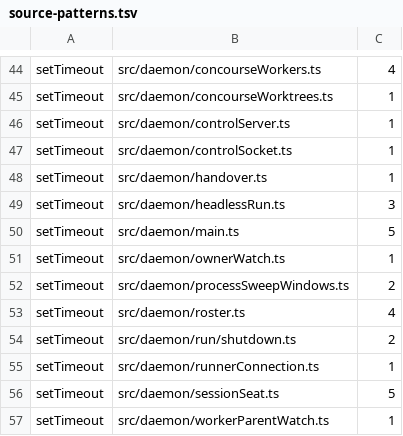
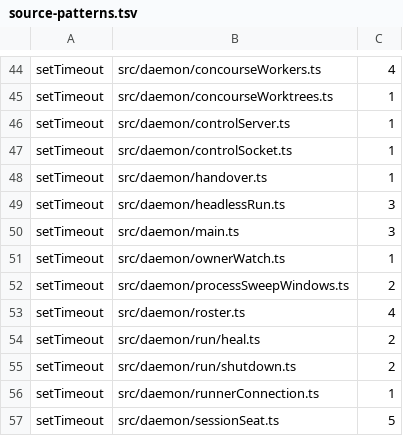
Before and after one commit to Whq02/MercuryCLI, a TSV file: scripts/gate/source-patterns.tsv, drawn as a sheet; only a part is shown, gaps mark what is left out; the shorter side is filled out with more unchanged rows.

```diff
--- a/scripts/gate/source-patterns.tsv
+++ b/scripts/gate/source-patterns.tsv
@@ -49,3 +49,3 @@ setTimeout	src/daemon/handover.ts	1
 setTimeout	src/daemon/headlessRun.ts	3
-setTimeout	src/daemon/main.ts	5
+setTimeout	src/daemon/main.ts	3
 setTimeout	src/daemon/ownerWatch.ts	1
@@ -53,2 +53,3 @@ setTimeout	src/daemon/processSweepWindows.ts	2
 setTimeout	src/daemon/roster.ts	4
+setTimeout	src/daemon/run/heal.ts	2
 setTimeout	src/daemon/run/shutdown.ts	2
```
Also changed, not shown: scripts/gate/unit-size.tsv, 6 other files.
